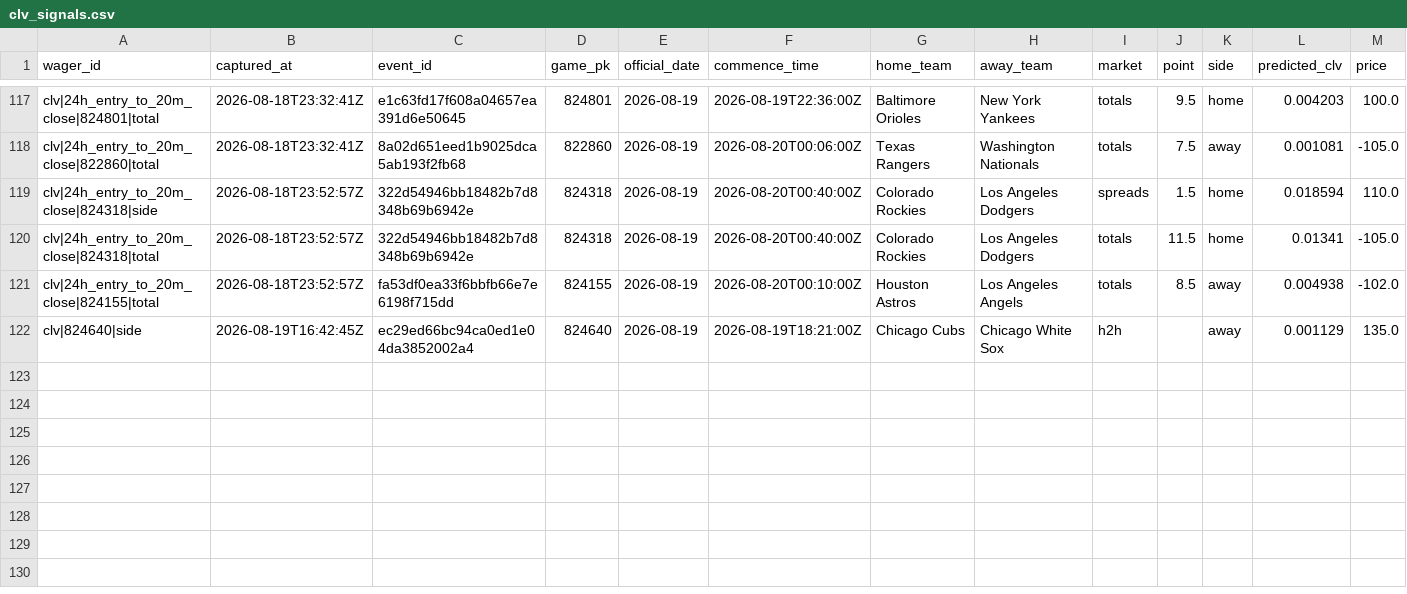
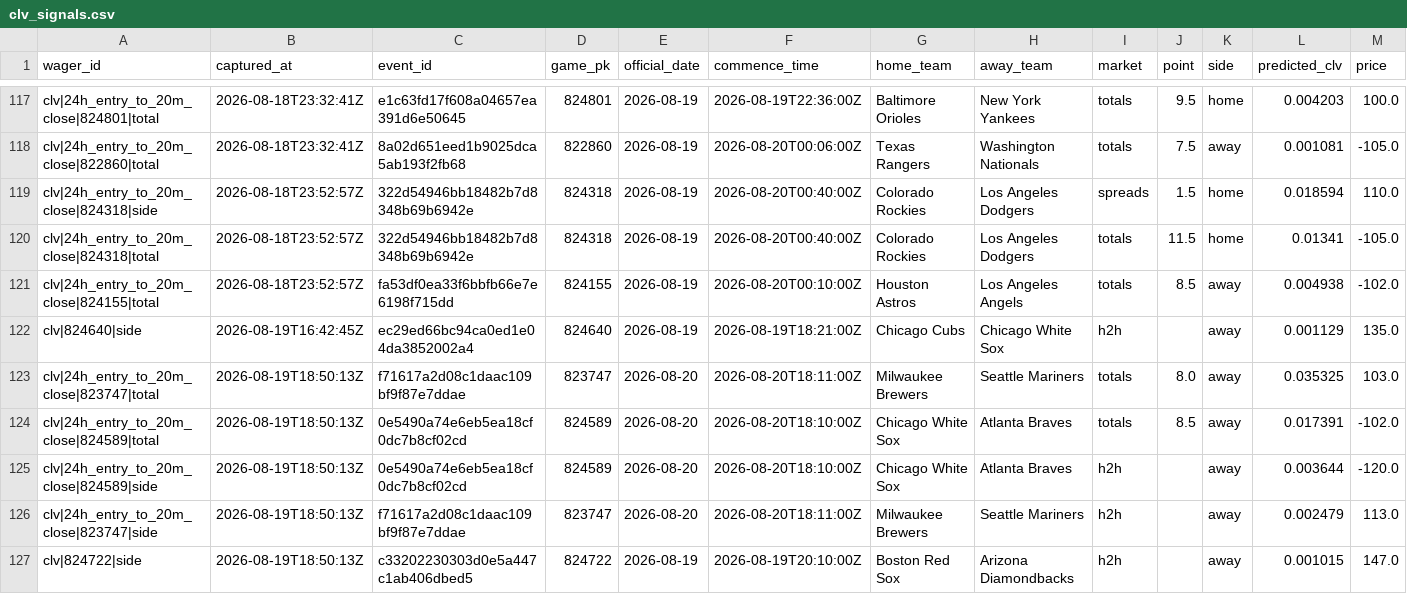
Before and after one commit to joshuakingsland/claude-diamond, a CSV file: data/clv_signals.csv, drawn as a sheet; only a part is shown, gaps mark what is left out; rows hold the shown columns only; the diff names each change by its address in the sheet, - before the commit and + after, or states it on an @@ line.

```diff
--- a/data/clv_signals.csv
+++ b/data/clv_signals.csv
+row 123: clv|24h_entry_to_20m_close|823747|total | 2026-08-19T18:50:13Z | f71617a2d08c1daac109bf9f87e7ddae | 823747 | 2026-08-20 | 2026-08-20T18:11:00Z | Milwaukee Brewers | Seattle Mariners | totals | 8.0 | away | 0.035325 | 103.0
+row 124: clv|24h_entry_to_20m_close|824589|total | 2026-08-19T18:50:13Z | 0e5490a74e6eb5ea18cf0dc7b8cf02cd | 824589 | 2026-08-20 | 2026-08-20T18:10:00Z | Chicago White Sox | Atlanta Braves | totals | 8.5 | away | 0.017391 | -102.0
+row 125: clv|24h_entry_to_20m_close|824589|side | 2026-08-19T18:50:13Z | 0e5490a74e6eb5ea18cf0dc7b8cf02cd | 824589 | 2026-08-20 | 2026-08-20T18:10:00Z | Chicago White Sox | Atlanta Braves | h2h |  | away | 0.003644 | -120.0
+row 126: clv|24h_entry_to_20m_close|823747|side | 2026-08-19T18:50:13Z | f71617a2d08c1daac109bf9f87e7ddae | 823747 | 2026-08-20 | 2026-08-20T18:11:00Z | Milwaukee Brewers | Seattle Mariners | h2h |  | away | 0.002479 | 113.0
+row 127: clv|824722|side | 2026-08-19T18:50:13Z | c33202230303d0e5a447c1ab406dbed5 | 824722 | 2026-08-19 | 2026-08-19T20:10:00Z | Boston Red Sox | Arizona Diamondbacks | h2h |  | away | 0.001015 | 147.0
```
Also changed, not shown: data/credit_log.csv, data/lines_upcoming.csv, 9 other files.
